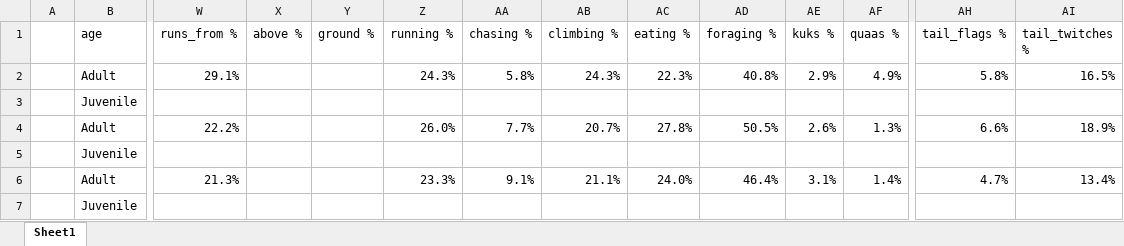
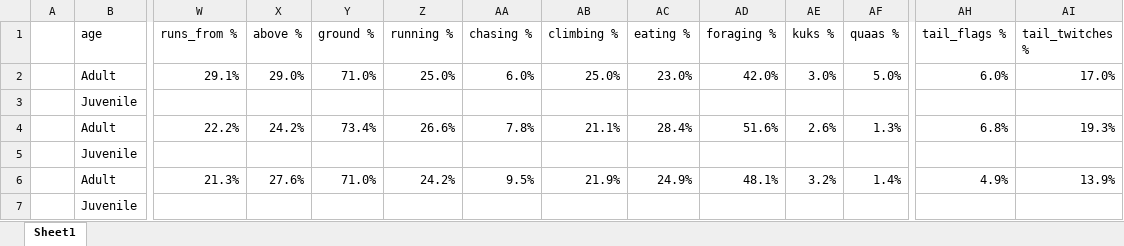
Before and after one commit to teachjanderson/nyc_squirrels, an Excel workbook: Resources/Compiled.xlsx, sheet Sheet1, drawn as a sheet; only a part is shown, gaps mark what is left out; values as stored, in another font and other column widths than the file's, no borders; the diff names each change by its address in the sheet, - before the commit and + after, or states it on an @@ line.

```diff
--- a/Resources/Compiled.xlsx (sheet Sheet1)
+++ b/Resources/Compiled.xlsx (sheet Sheet1)
-X2 (above %): (empty)
+X2 (above %): 29.0%
-Y2 (ground %): (empty)
+Y2 (ground %): 71.0%
-Z2 (running %): 24.3%
+Z2 (running %): 25.0%
-AA2 (chasing %): 5.8%
+AA2 (chasing %): 6.0%
-AB2 (climbing %): 24.3%
+AB2 (climbing %): 25.0%
-AC2 (eating %): 22.3%
+AC2 (eating %): 23.0%
-AD2 (foraging %): 40.8%
+AD2 (foraging %): 42.0%
-AE2 (kuks %): 2.9%
+AE2 (kuks %): 3.0%
-AF2 (quaas %): 4.9%
+AF2 (quaas %): 5.0%
-AH2 (tail_flags %): 5.8%
+AH2 (tail_flags %): 6.0%
-AI2 (tail_twitches %): 16.5%
+AI2 (tail_twitches %): 17.0%
-X4 (above %): (empty)
+X4 (above %): 24.2%
-Y4 (ground %): (empty)
+Y4 (ground %): 73.4%
-Z4 (running %): 26.0%
+Z4 (running %): 26.6%
-AA4 (chasing %): 7.7%
+AA4 (chasing %): 7.8%
-AB4 (climbing %): 20.7%
+AB4 (climbing %): 21.1%
-AC4 (eating %): 27.8%
+AC4 (eating %): 28.4%
-AD4 (foraging %): 50.5%
+AD4 (foraging %): 51.6%
-AH4 (tail_flags %): 6.6%
+AH4 (tail_flags %): 6.8%
-AI4 (tail_twitches %): 18.9%
+AI4 (tail_twitches %): 19.3%
-X6 (above %): (empty)
+X6 (above %): 27.6%
-Y6 (ground %): (empty)
+Y6 (ground %): 71.0%
-Z6 (running %): 23.3%
+Z6 (running %): 24.2%
-AA6 (chasing %): 9.1%
+AA6 (chasing %): 9.5%
-AB6 (climbing %): 21.1%
+AB6 (climbing %): 21.9%
-AC6 (eating %): 24.0%
+AC6 (eating %): 24.9%
-AD6 (foraging %): 46.4%
+AD6 (foraging %): 48.1%
-AE6 (kuks %): 3.1%
+AE6 (kuks %): 3.2%
-AH6 (tail_flags %): 4.7%
+AH6 (tail_flags %): 4.9%
-AI6 (tail_twitches %): 13.4%
+AI6 (tail_twitches %): 13.9%
```
Also changed, not shown: formulas that keep their value, 7 other files.
